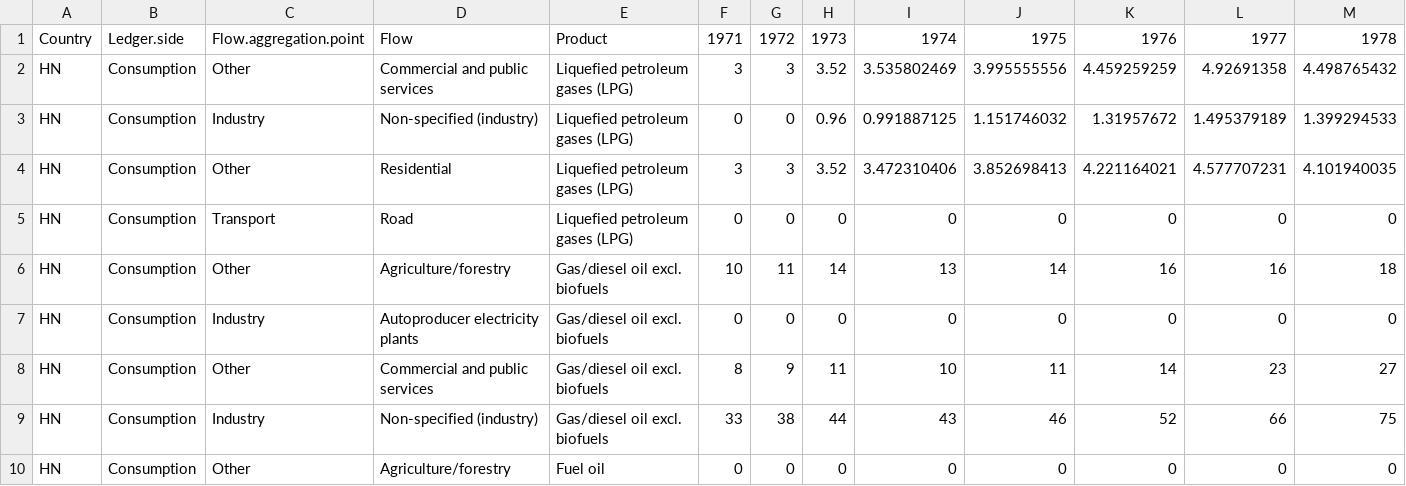
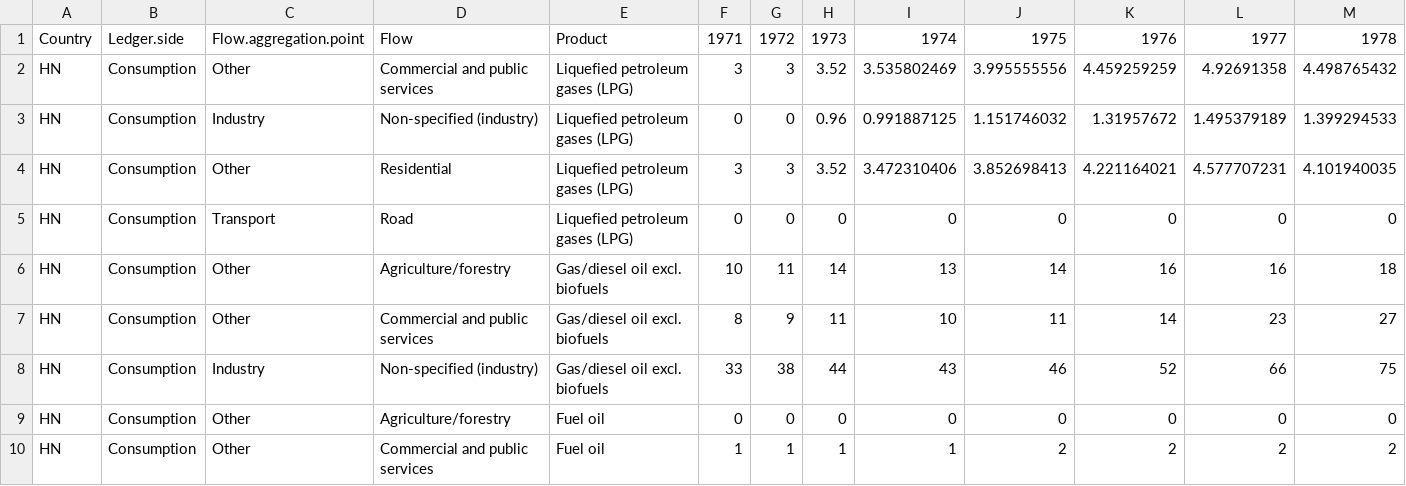
Before and after one commit to MatthewHeun/IEATools, a TSV file: data-raw/FixedHNFuels.tsv, drawn as a sheet; only a part is shown; the shorter side is filled out with more unchanged rows; rows hold the shown columns only; the diff names each change by its address in the sheet, - before the commit and + after, or states it on an @@ line.

Commit message:
New FixedHNFuels.tsv file.

```diff
--- a/data-raw/FixedHNFuels.tsv
+++ b/data-raw/FixedHNFuels.tsv
-row 7: HN | Consumption | Industry | Autoproducer electricity plants | Gas/diesel oil excl. biofuels | 0 | 0 | 0 | 0 | 0 | 0 | 0 | 0
```
Also changed, not shown: 1 other file.
